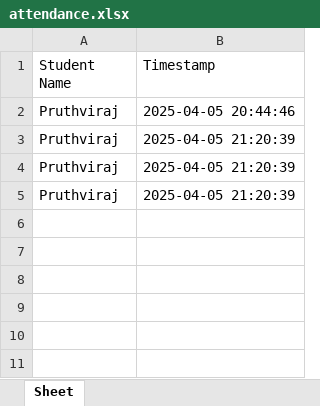
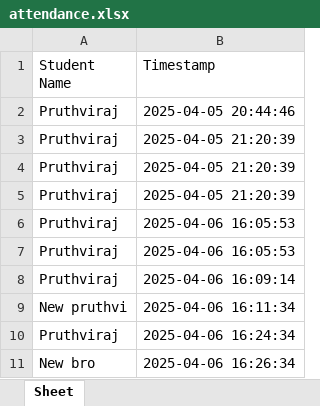
Before and after one commit to Pruthviraj404/NeuroGuard, an Excel workbook: attendance.xlsx, sheet Sheet, drawn as a sheet; values as stored, in another font and other column widths than the file's, no borders; the diff names each change by its address in the sheet, - before the commit and + after, or states it on an @@ line.

Commit message:
data_isolated

```diff
--- a/attendance.xlsx (sheet Sheet)
+++ b/attendance.xlsx (sheet Sheet)
+row 6: Pruthviraj | 2025-04-06 16:05:53
+row 7: Pruthviraj | 2025-04-06 16:05:53
+row 8: Pruthviraj | 2025-04-06 16:09:14
+row 9: New pruthvi | 2025-04-06 16:11:34
+row 10: Pruthviraj | 2025-04-06 16:24:34
+row 11: New bro | 2025-04-06 16:26:34
```
Also changed, not shown: 2 other files.
